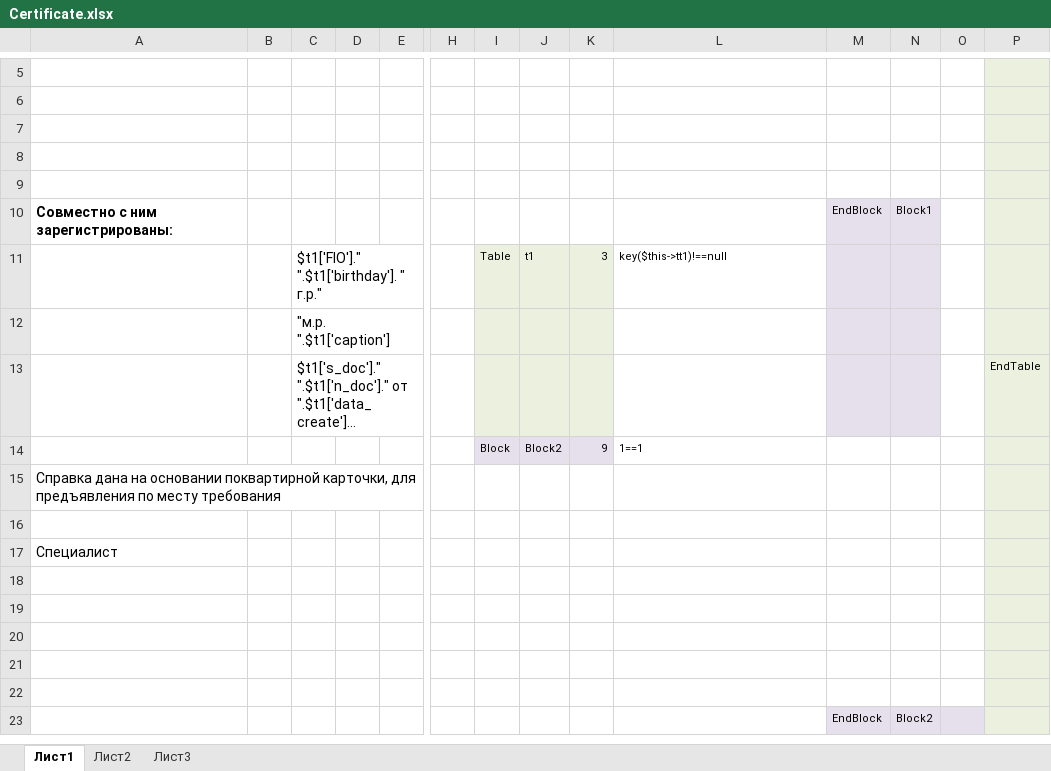
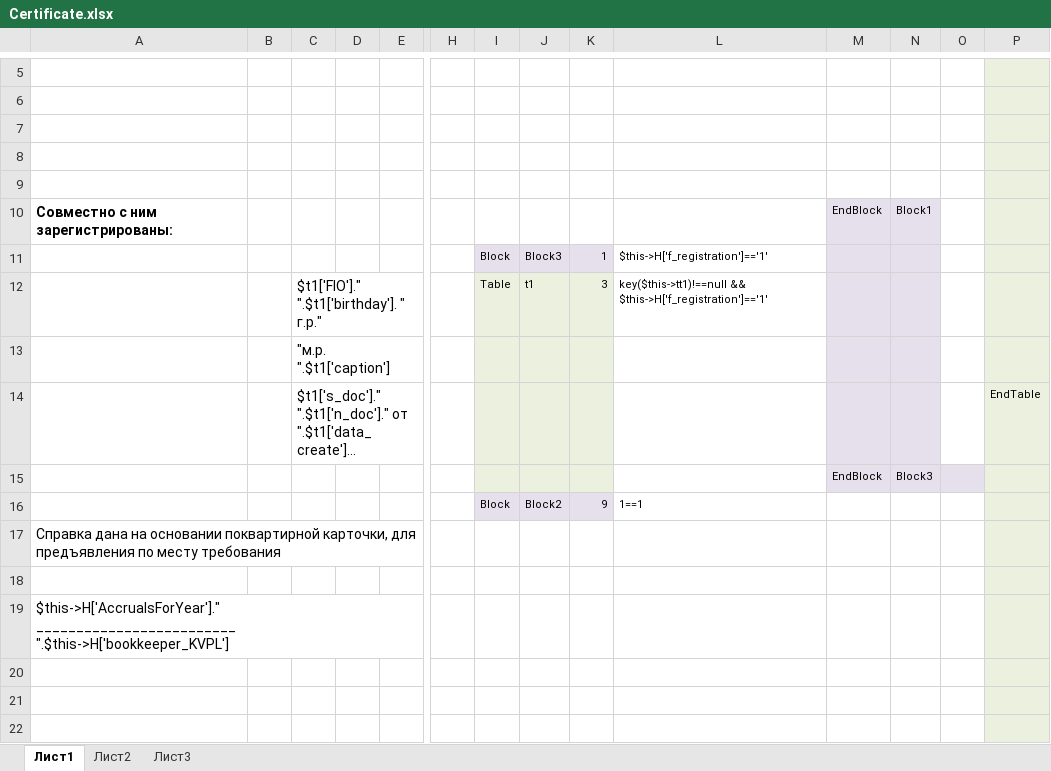
Before and after one commit to ddrsdram/REPORTS, an Excel workbook: Reports/FIO/CertificateToCourt/Certificate.xlsx, sheet Лист1, drawn as a sheet; only a part is shown, gaps mark what is left out; the shorter side is filled out with more unchanged rows; long unchanged cells end in …; values as stored, in another font and other column widths than the file's, no borders; addresses are those after the commit; rows hold the shown columns only; the diff names each change by its address in the sheet, - before the commit and + after, or states it on an @@ line.

```diff
--- a/Reports/FIO/CertificateToCourt/Certificate.xlsx (sheet Лист1)
+++ b/Reports/FIO/CertificateToCourt/Certificate.xlsx (sheet Лист1)
+row 11:  |  |  |  |  |  | Block | Block3 | 1 | $this->H['f_registration']=='1'
-L12: key($this->tt1)!==null
+L12: key($this->tt1)!==null && $this->H['f_registration']=='1'
+row 15:  |  |  |  |  |  |  |  |  |  | EndBlock | Block3
-A19: Специалист
+A19: $this->H['AccrualsForYear']." _________________________ ".$this->H['bookkeeper_KVPL']
```
Also changed, not shown: 3 other files.
